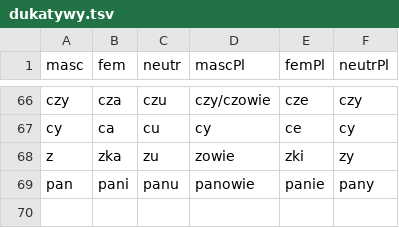
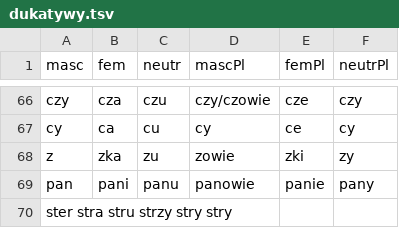
Before and after one commit to tutking24/pronounspage, a TSV file: locale/pl/nouns/dukatywy.tsv, drawn as a sheet; only a part is shown, gaps mark what is left out; the diff names each change by its address in the sheet, - before the commit and + after, or states it on an @@ line.

Commit message:
Update locale/pl/nouns/dukatywy.tsv

```diff
--- a/locale/pl/nouns/dukatywy.tsv
+++ b/locale/pl/nouns/dukatywy.tsv
+row 70: ster stra stru strzy stry stry
```
